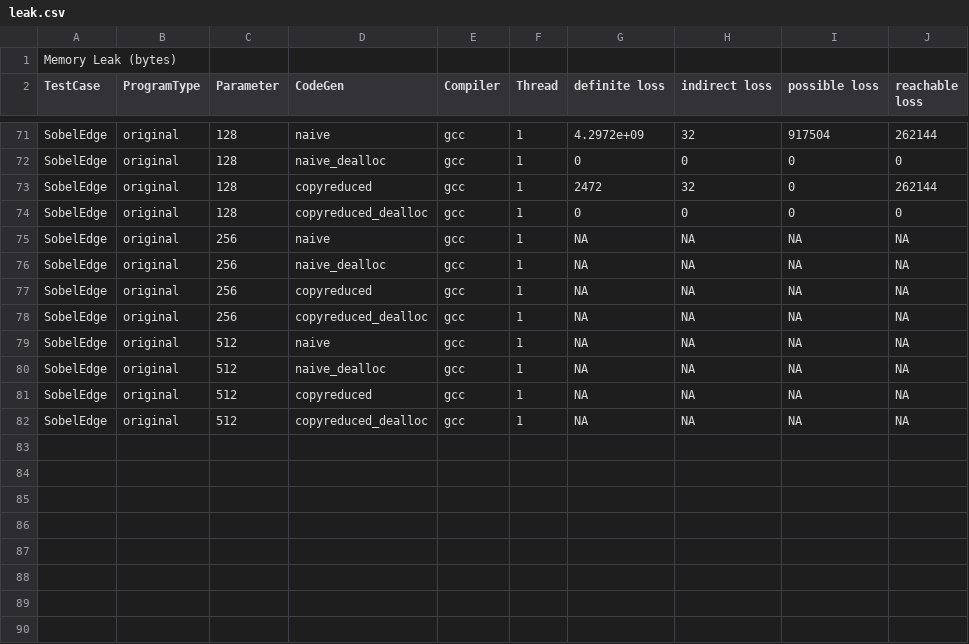
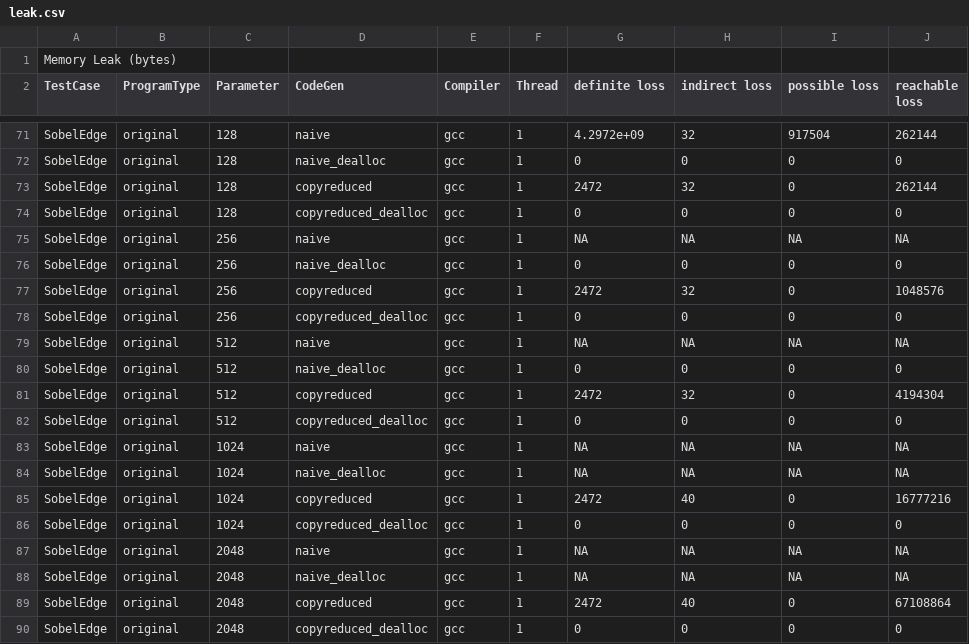
Before and after one commit to samminweng/WhileyOpenCL, a CSV file: polly/Benchmark_results/leak.csv, drawn as a sheet; only a part is shown, gaps mark what is left out.

Commit message:
Summarized memory leaks

```diff
--- a/polly/Benchmark_results/leak.csv
+++ b/polly/Benchmark_results/leak.csv
@@ -75,8 +75,16 @@ SobelEdge	original	128	copyreduced_dealloc	gcc	1	0	0	0	0
 SobelEdge	original	256	naive	gcc	1	NA	NA	NA	NA
-SobelEdge	original	256	naive_dealloc	gcc	1	NA	NA	NA	NA
-SobelEdge	original	256	copyreduced	gcc	1	NA	NA	NA	NA
-SobelEdge	original	256	copyreduced_dealloc	gcc	1	NA	NA	NA	NA
+SobelEdge	original	256	naive_dealloc	gcc	1	0	0	0	0
+SobelEdge	original	256	copyreduced	gcc	1	2472	32	0	1048576
+SobelEdge	original	256	copyreduced_dealloc	gcc	1	0	0	0	0
 SobelEdge	original	512	naive	gcc	1	NA	NA	NA	NA
-SobelEdge	original	512	naive_dealloc	gcc	1	NA	NA	NA	NA
-SobelEdge	original	512	copyreduced	gcc	1	NA	NA	NA	NA
-SobelEdge	original	512	copyreduced_dealloc	gcc	1	NA	NA	NA	NA
+SobelEdge	original	512	naive_dealloc	gcc	1	0	0	0	0
+SobelEdge	original	512	copyreduced	gcc	1	2472	32	0	4194304
+SobelEdge	original	512	copyreduced_dealloc	gcc	1	0	0	0	0
+SobelEdge	original	1024	naive	gcc	1	NA	NA	NA	NA
+SobelEdge	original	1024	naive_dealloc	gcc	1	NA	NA	NA	NA
+SobelEdge	original	1024	copyreduced	gcc	1	2472	40	0	16777216
+SobelEdge	original	1024	copyreduced_dealloc	gcc	1	0	0	0	0
+SobelEdge	original	2048	naive	gcc	1	NA	NA	NA	NA
+SobelEdge	original	2048	naive_dealloc	gcc	1	NA	NA	NA	NA
+SobelEdge	original	2048	copyreduced	gcc	1	2472	40	0	67108864
+SobelEdge	original	2048	copyreduced_dealloc	gcc	1	0	0	0	0
```
Also changed, not shown: 1 other file.
